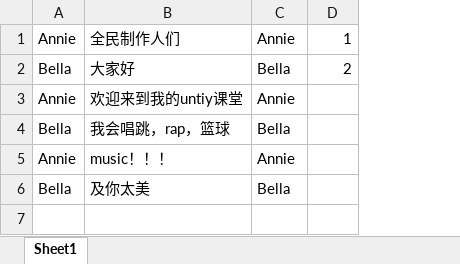
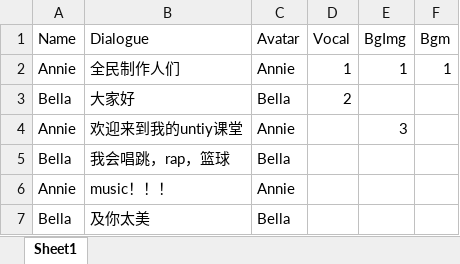
Before and after one commit to 4463fger/Viusal-Novel, an Excel workbook: Assets/Resources/Story/1.xlsx, sheet Sheet1, drawn as a sheet; values as stored, in another font and other column widths than the file's, no borders; addresses are those after the commit; the diff names each change by its address in the sheet, - before the commit and + after, or states it on an @@ line.

```diff
--- a/Assets/Resources/Story/1.xlsx (sheet Sheet1)
+++ b/Assets/Resources/Story/1.xlsx (sheet Sheet1)
+column E, rows 2-4: 1 |  | 3
+column F, row 2: 1
+row 1: Name | Dialogue | Avatar | Vocal | BgImg | Bgm
```
Also changed, not shown: 9 other files.
